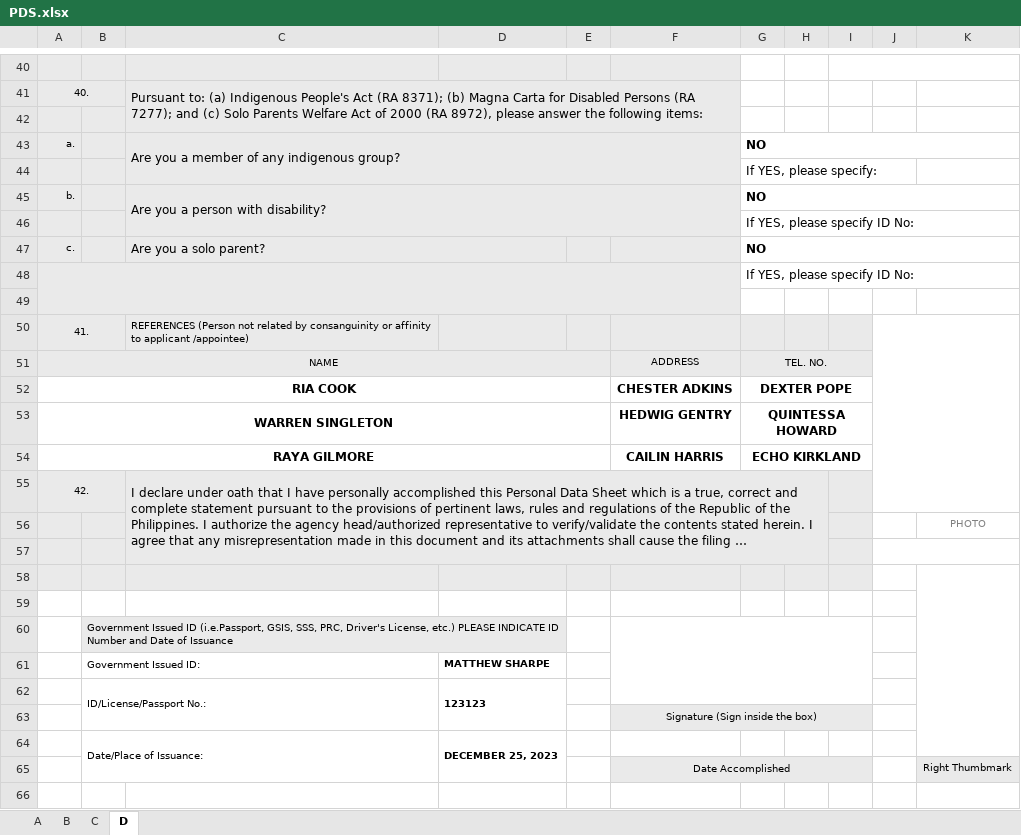
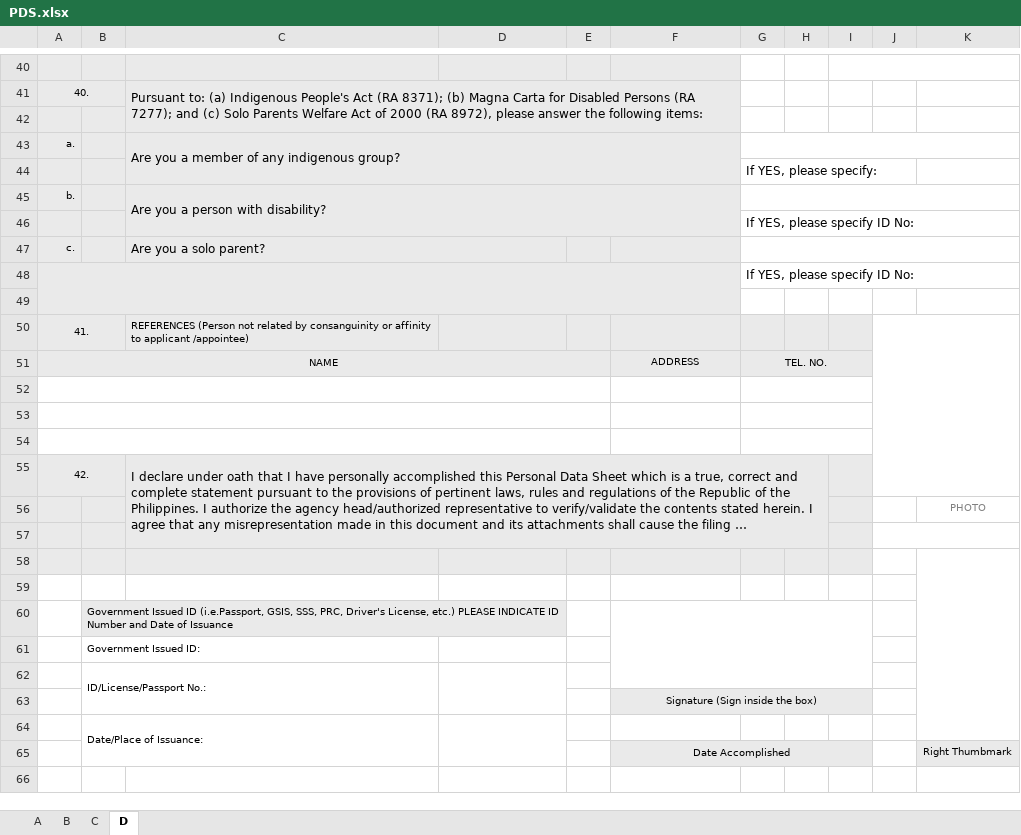
Before and after one commit to jesteradduru/hris, an Excel workbook: storage/PDS.xlsx, sheet D, drawn as a sheet; only a part is shown, gaps mark what is left out; long unchanged cells end in …; values as stored, in another font and other column widths than the file's, no borders; charts and pictures not drawn; the diff covers the shown part only; the diff names each change by its address in the sheet, - before the commit and + after, or states it on an @@ line.

```diff
--- a/storage/PDS.xlsx (sheet D)
+++ b/storage/PDS.xlsx (sheet D)
-G43: NO
+G43: (empty)
-G45: NO
+G45: (empty)
-G47: NO
+G47: (empty)
-row 52: RIA COOK |  |  |  |  | CHESTER ADKINS | DEXTER POPE
+row 52: (empty)
-row 53: WARREN SINGLETON |  |  |  |  | HEDWIG GENTRY | QUINTESSA HOWARD
+row 53: (empty)
-row 54: RAYA GILMORE |  |  |  |  | CAILIN HARRIS | ECHO KIRKLAND
+row 54: (empty)
-D61: MATTHEW SHARPE
+D61: (empty)
-D62: 123123
+D62: (empty)
-D64: DECEMBER 25, 2023
+D64: (empty)
```
Also changed, not shown: 9 edited cells elsewhere in this sheet, sheet A, sheet C, sheet B, 5 other files.
